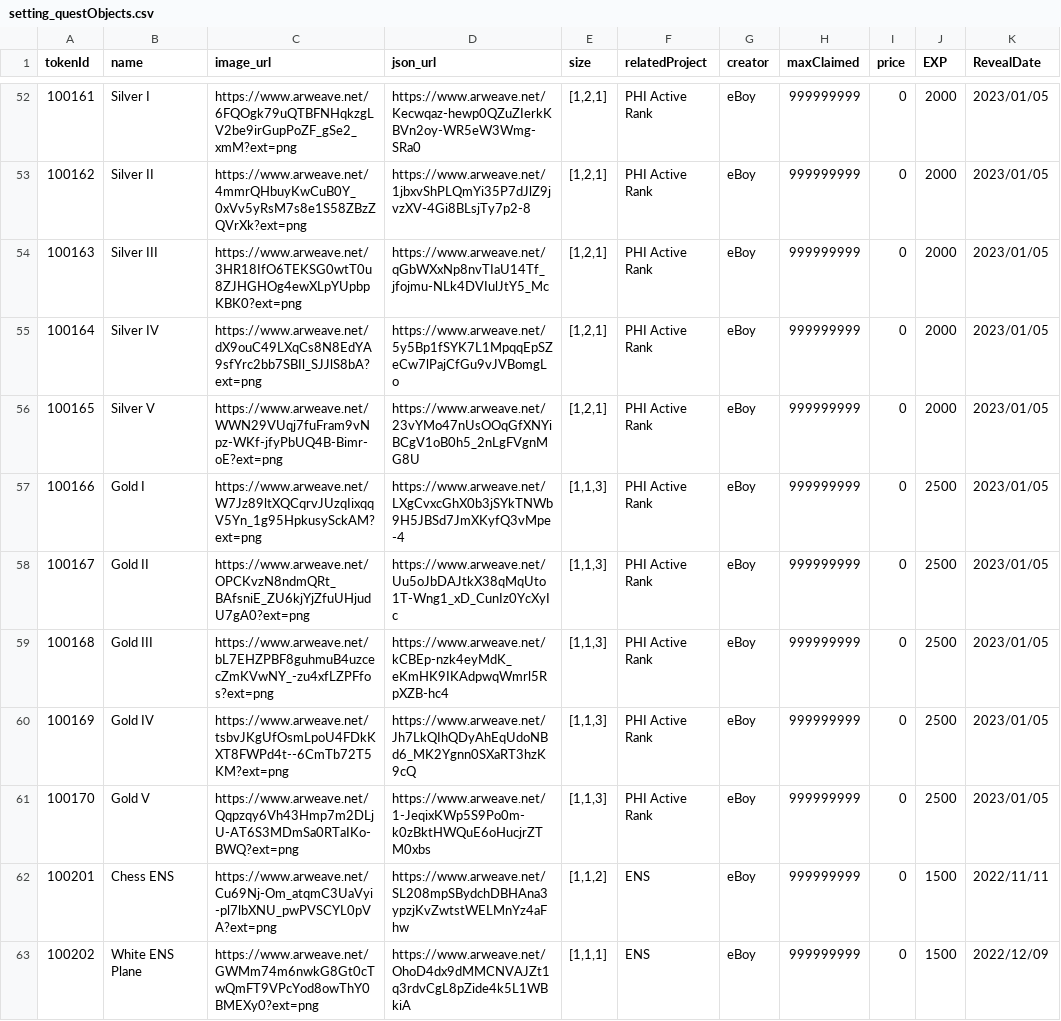
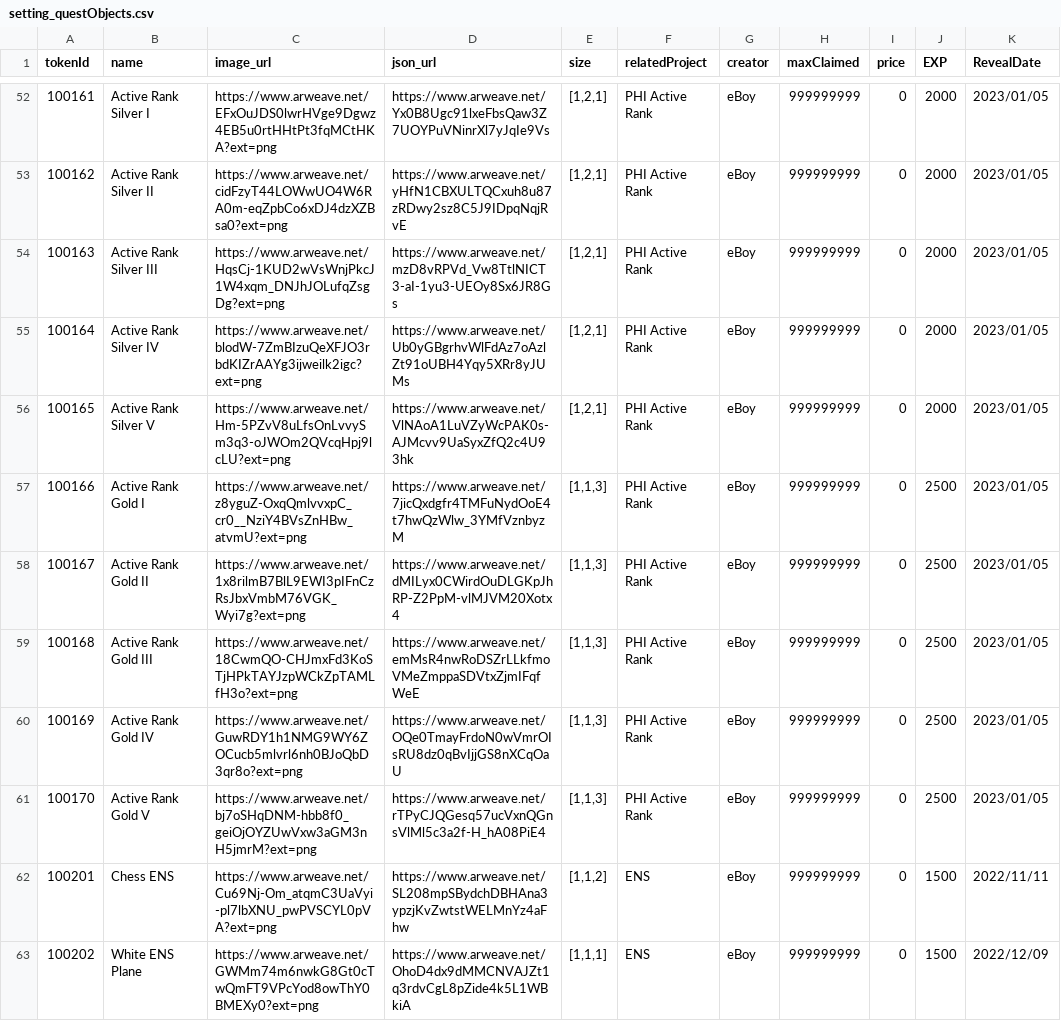
Before and after one commit to PHI-LABS-INC/Polygon-phi-contract, a CSV file: tasks/scripts/csv/setting_questObjects.csv, drawn as a sheet; only a part is shown, gaps mark what is left out; the diff covers the shown part only.

Commit message:
feat: update active

```diff
--- a/tasks/scripts/csv/setting_questObjects.csv
+++ b/tasks/scripts/csv/setting_questObjects.csv
@@ -52,11 +52,11 @@ tokenId,name,image_url,json_url,size,relatedProject,creator,maxClaimed,price,EXP
-100161,Silver I,https://www.arweave.net/6FQOgk79uQTBFNHqkzgLV2be9irGupPoZF_gSe2_xmM?ext=png,https://www.arweave.net/Kecwqaz-hewp0QZuZIerkKBVn2oy-WR5eW3Wmg-SRa0,"[1,2,1]",PHI Active Rank,eBoy,999999999,0,2000,2023/01/05
-100162,Silver II,https://www.arweave.net/4mmrQHbuyKwCuB0Y_0xVv5yRsM7s8e1S58ZBzZQVrXk?ext=png,https://www.arweave.net/1jbxvShPLQmYi35P7dJlZ9jvzXV-4Gi8BLsjTy7p2-8,"[1,2,1]",PHI Active Rank,eBoy,999999999,0,2000,2023/01/05
-100163,Silver III,https://www.arweave.net/3HR18IfO6TEKSG0wtT0u8ZJHGHOg4ewXLpYUpbpKBK0?ext=png,https://www.arweave.net/qGbWXxNp8nvTIaU14Tf_jfojmu-NLk4DVIulJtY5_Mc,"[1,2,1]",PHI Active Rank,eBoy,999999999,0,2000,2023/01/05
-100164,Silver IV,https://www.arweave.net/dX9ouC49LXqCs8N8EdYA9sfYrc2bb7SBIl_SJJlS8bA?ext=png,https://www.arweave.net/5y5Bp1fSYK7L1MpqqEpSZeCw7lPajCfGu9vJVBomgLo,"[1,2,1]",PHI Active Rank,eBoy,999999999,0,2000,2023/01/05
-100165,Silver V,https://www.arweave.net/WWN29VUqj7fuFram9vNpz-WKf-jfyPbUQ4B-Bimr-oE?ext=png,https://www.arweave.net/23vYMo47nUsOOqGfXNYiBCgV1oB0h5_2nLgFVgnMG8U,"[1,2,1]",PHI Active Rank,eBoy,999999999,0,2000,2023/01/05
-100166,Gold I,https://www.arweave.net/W7Jz89ltXQCqrvJUzqIixqqV5Yn_1g95HpkusySckAM?ext=png,https://www.arweave.net/LXgCvxcGhX0b3jSYkTNWb9H5JBSd7JmXKyfQ3vMpe-4,"[1,1,3]",PHI Active Rank,eBoy,999999999,0,2500,2023/01/05
-100167,Gold II,https://www.arweave.net/OPCKvzN8ndmQRt_BAfsniE_ZU6kjYjZfuUHjudU7gA0?ext=png,https://www.arweave.net/Uu5oJbDAJtkX38qMqUto1T-Wng1_xD_CunIz0YcXyIc,"[1,1,3]",PHI Active Rank,eBoy,999999999,0,2500,2023/01/05
-100168,Gold III,https://www.arweave.net/bL7EHZPBF8guhmuB4uzcecZmKVwNY_-zu4xfLZPFfos?ext=png,https://www.arweave.net/kCBEp-nzk4eyMdK_eKmHK9IKAdpwqWmrl5RpXZB-hc4,"[1,1,3]",PHI Active Rank,eBoy,999999999,0,2500,2023/01/05
-100169,Gold IV,https://www.arweave.net/tsbvJKgUfOsmLpoU4FDkKXT8FWPd4t--6CmTb72T5KM?ext=png,https://www.arweave.net/Jh7LkQIhQDyAhEqUdoNBd6_MK2Ygnn0SXaRT3hzK9cQ,"[1,1,3]",PHI Active Rank,eBoy,999999999,0,2500,2023/01/05
-100170,Gold V,https://www.arweave.net/Qqpzqy6Vh43Hmp7m2DLjU-AT6S3MDmSa0RTaIKo-BWQ?ext=png,https://www.arweave.net/1-JeqixKWp5S9Po0m-k0zBktHWQuE6oHucjrZTM0xbs,"[1,1,3]",PHI Active Rank,eBoy,999999999,0,2500,2023/01/05
+100161,Active Rank Silver I,https://www.arweave.net/EFxOuJDS0lwrHVge9Dgwz4EB5u0rtHHtPt3fqMCtHKA?ext=png,https://www.arweave.net/Yx0B8Ugc91lxeFbsQaw3Z7UOYPuVNinrXl7yJqIe9Vs,"[1,2,1]",PHI Active Rank,eBoy,999999999,0,2000,2023/01/05
+100162,Active Rank Silver II,https://www.arweave.net/cidFzyT44LOWwUO4W6RA0m-eqZpbCo6xDJ4dzXZBsa0?ext=png,https://www.arweave.net/yHfN1CBXULTQCxuh8u87zRDwy2sz8C5J9IDpqNqjRvE,"[1,2,1]",PHI Active Rank,eBoy,999999999,0,2000,2023/01/05
+100163,Active Rank Silver III,https://www.arweave.net/HqsCj-1KUD2wVsWnjPkcJ1W4xqm_DNJhJOLufqZsgDg?ext=png,https://www.arweave.net/mzD8vRPVd_Vw8TtlNICT3-aI-1yu3-UEOy8Sx6JR8Gs,"[1,2,1]",PHI Active Rank,eBoy,999999999,0,2000,2023/01/05
+100164,Active Rank Silver IV,https://www.arweave.net/blodW-7ZmBIzuQeXFJO3rbdKIZrAAYg3ijweilk2igc?ext=png,https://www.arweave.net/Ub0yGBgrhvWlFdAz7oAzlZt91oUBH4Yqy5XRr8yJUMs,"[1,2,1]",PHI Active Rank,eBoy,999999999,0,2000,2023/01/05
+100165,Active Rank Silver V,https://www.arweave.net/Hm-5PZvV8uLfsOnLvvySm3q3-oJWOm2QVcqHpj9lcLU?ext=png,https://www.arweave.net/VlNAoA1LuVZyWcPAK0s-AJMcvv9UaSyxZfQ2c4U93hk,"[1,2,1]",PHI Active Rank,eBoy,999999999,0,2000,2023/01/05
+100166,Active Rank Gold I,https://www.arweave.net/z8yguZ-OxqQmlvvxpC_cr0__NziY4BVsZnHBw_atvmU?ext=png,https://www.arweave.net/7jicQxdgfr4TMFuNydOoE4t7hwQzWlw_3YMfVznbyzM,"[1,1,3]",PHI Active Rank,eBoy,999999999,0,2500,2023/01/05
+100167,Active Rank Gold II,https://www.arweave.net/1x8rilmB7BlL9EWI3pIFnCzRsJbxVmbM76VGK_Wyi7g?ext=png,https://www.arweave.net/dMILyx0CWirdOuDLGKpJhRP-Z2PpM-vlMJVM20Xotx4,"[1,1,3]",PHI Active Rank,eBoy,999999999,0,2500,2023/01/05
+100168,Active Rank Gold III,https://www.arweave.net/18CwmQO-CHJmxFd3KoSTjHPkTAYJzpWCkZpTAMLfH3o?ext=png,https://www.arweave.net/emMsR4nwRoDSZrLLkfmoVMeZmppaSDVtxZjmIFqfWeE,"[1,1,3]",PHI Active Rank,eBoy,999999999,0,2500,2023/01/05
+100169,Active Rank Gold IV,https://www.arweave.net/GuwRDY1h1NMG9WY6ZOCucb5mlvrl6nh0BJoQbD3qr8o?ext=png,https://www.arweave.net/OQe0TmayFrdoN0wVmrOIsRU8dz0qBvIjjGS8nXCqOaU,"[1,1,3]",PHI Active Rank,eBoy,999999999,0,2500,2023/01/05
+100170,Active Rank Gold V,https://www.arweave.net/bj7oSHqDNM-hbb8f0_geiOjOYZUwVxw3aGM3nH5jmrM?ext=png,https://www.arweave.net/rTPyCJQGesq57ucVxnQGnsVlMl5c3a2f-H_hA08PiE4,"[1,1,3]",PHI Active Rank,eBoy,999999999,0,2500,2023/01/05
 100201,Chess ENS,https://www.arweave.net/Cu69Nj-Om_atqmC3UaVyi-pl7lbXNU_pwPVSCYL0pVA?ext=png,https://www.arweave.net/SL208mpSBydchDBHAna3ypzjKvZwtstWELMnYz4aFhw,"[1,1,2]",ENS,eBoy,999999999,0,1500,2022/11/11
```
Also changed, not shown: 30 edited cells elsewhere in this file.
